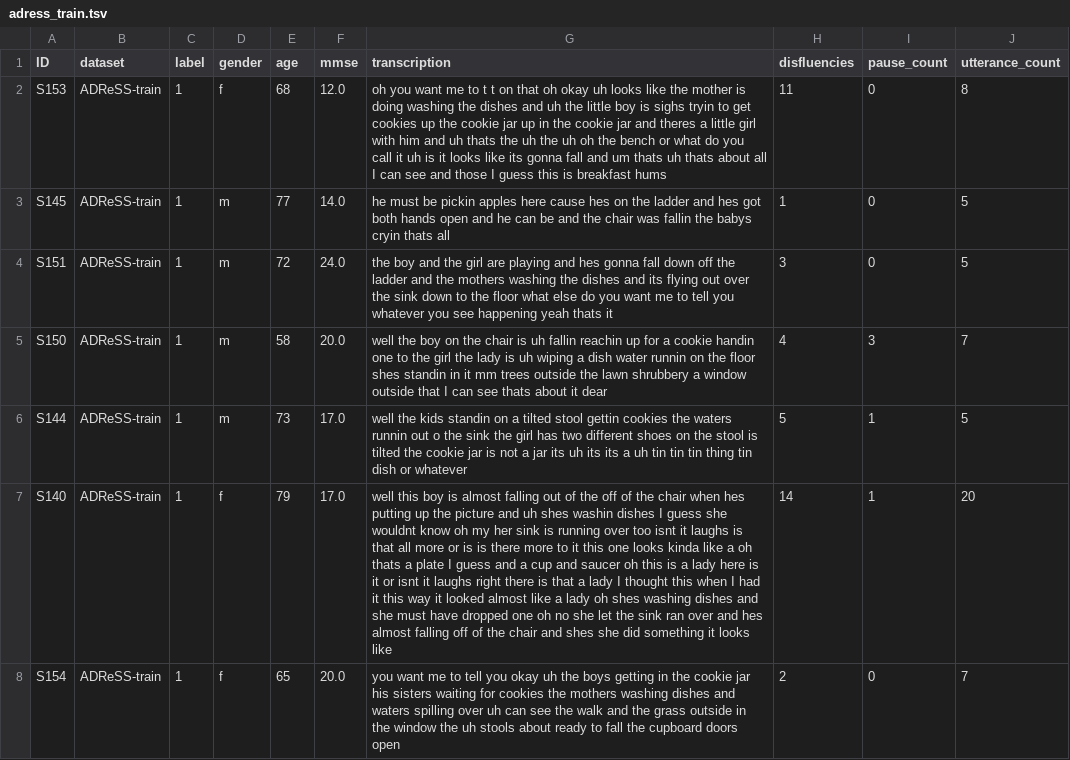
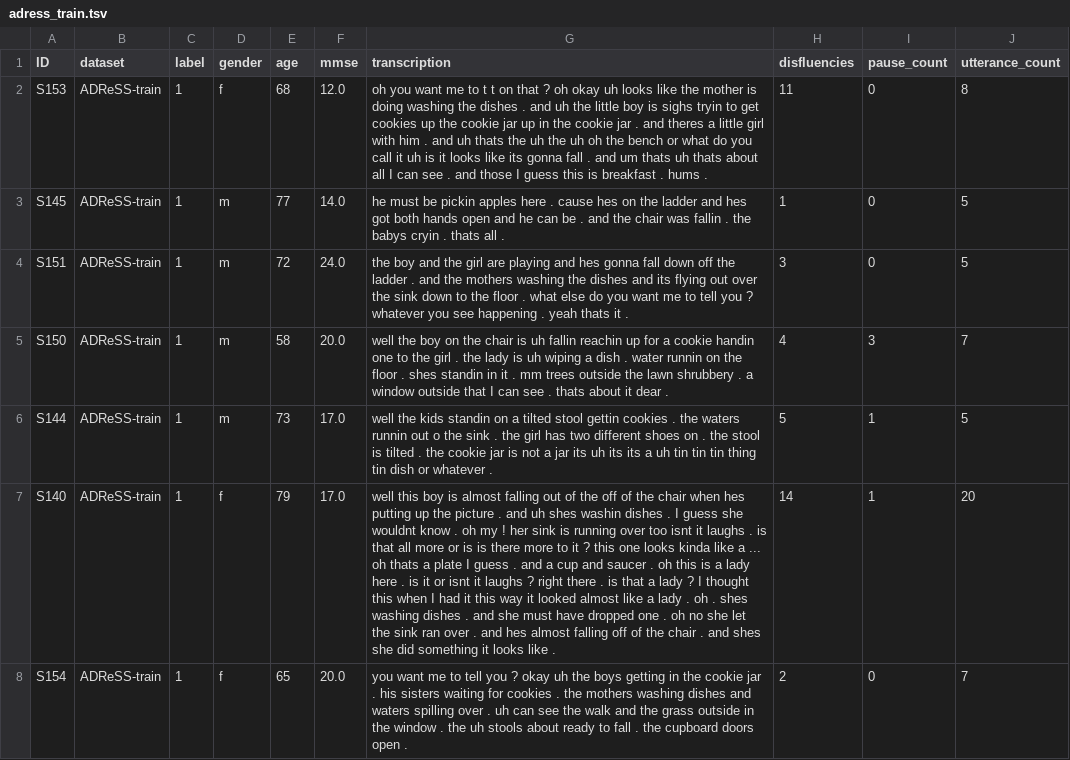
Before and after one commit to beckiechill/bachelor-thesis, a TSV file: data/adress_train.tsv, drawn as a sheet; only a part is shown; the diff covers the shown part only; the diff names each change by its address in the sheet, - before the commit and + after, or states it on an @@ line.

```diff
--- a/data/adress_train.tsv
+++ b/data/adress_train.tsv
-G2 (transcription): …on that oh okay uh looks like the mother is doing washing the dishes and uh the little boy is sighs tryin to get cookies up the cookie jar up in the cookie jar and theres a little girl with him and uh thats the uh the uh oh the bench or what do you call it uh is it looks like its gonna fall and um thats uh thats about all I can see and those I guess this is breakfast hums
+G2 (transcription): …on that ? oh okay uh looks like the mother is doing washing the dishes . and uh the little boy is sighs tryin to get cookies up the cookie jar up in the cookie jar . and theres a little girl with him . and uh thats the uh the uh oh the bench or what do you call it uh is it looks like its gonna fall . and um thats uh thats about all I can see . and those I guess this is breakfast . hums .
-G3 (transcription): …apples here cause hes on the ladder and hes got both hands open and he can be and the chair was fallin the babys cryin thats all
+G3 (transcription): …apples here . cause hes on the ladder and hes got both hands open and he can be . and the chair was fallin . the babys cryin . thats all .
-G4 (transcription): …the ladder and the mothers washing the dishes and its flying out over the sink down to the floor what else do you want me to tell you whatever you see happening yeah thats it
+G4 (transcription): …the ladder . and the mothers washing the dishes and its flying out over the sink down to the floor . what else do you want me to tell you ? whatever you see happening . yeah thats it .
-G5 (transcription): …the girl the lady is uh wiping a dish water runnin on the floor shes standin in it mm trees outside the lawn shrubbery a window outside that I can see thats about it dear
+G5 (transcription): …the girl . the lady is uh wiping a dish . water runnin on the floor . shes standin in it . mm trees outside the lawn shrubbery . a window outside that I can see . thats about it dear .
-G6 (transcription): …gettin cookies the waters runnin out o the sink the girl has two different shoes on the stool is tilted the cookie jar is not a jar its uh its its a uh tin tin tin thing tin dish or whatever
+G6 (transcription): …gettin cookies . the waters runnin out o the sink . the girl has two different shoes on . the stool is tilted . the cookie jar is not a jar its uh its its a uh tin tin tin thing tin dish or whatever .
-G7 (transcription): …the picture and uh shes washin dishes I guess she wouldnt know oh my her sink is running over too isnt it laughs is that all more or is is there more to it this one looks kinda like a oh thats a plate I guess and a cup and saucer oh this is a lady here is it or isnt it laughs right there is that a lady I thought this when I had it this way it looked almost like a lady oh shes washing dishes and she must have dropped one oh no she let the sink ran over and hes almost falling off of the chair and shes she did something it looks like
+G7 (transcription): …the picture . and uh shes washin dishes . I guess she wouldnt know . oh my ! her sink is running over too isnt it laughs . is that all more or is is there more to it ? this one looks kinda like a ... oh thats a plate I guess . and a cup and saucer . oh this is a lady here . is it or isnt it laughs ? right there . is that a lady ? I thought this when I had it this way it looked almost like a lady . oh . shes washing dishes . and she must have dropped one . oh no she let the sink ran over . and hes almost falling off of the chair . and shes she did something it looks like .
-G8 (transcription): …tell you okay uh the boys getting in the cookie jar his sisters waiting for cookies the mothers washing dishes and waters spilling over uh can see the walk and the grass outside in the window the uh stools about ready to fall the cupboard doors open
+G8 (transcription): …tell you ? okay uh the boys getting in the cookie jar . his sisters waiting for cookies . the mothers washing dishes and waters spilling over . uh can see the walk and the grass outside in the window . the uh stools about ready to fall . the cupboard doors open .
```
Also changed, not shown: 101 edited cells elsewhere in this file, data/adress_test.tsv, output/predictions/adress_test_predictions.tsv, 36 other files.
